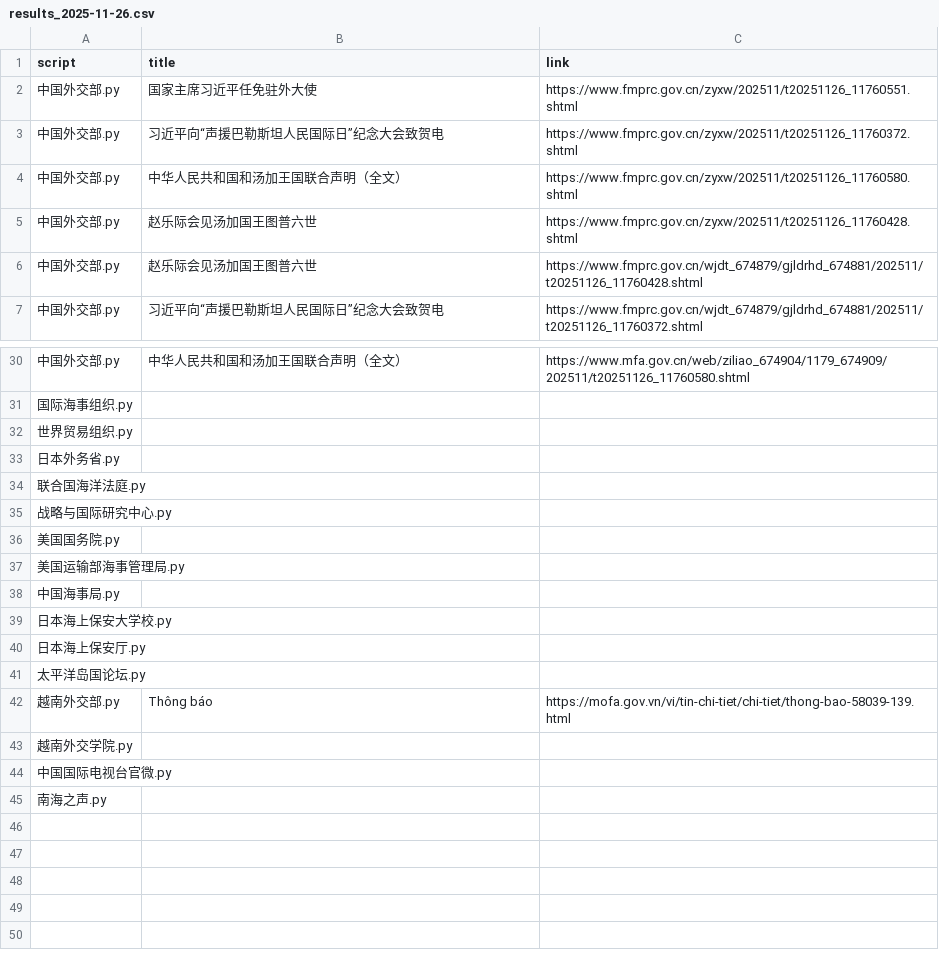
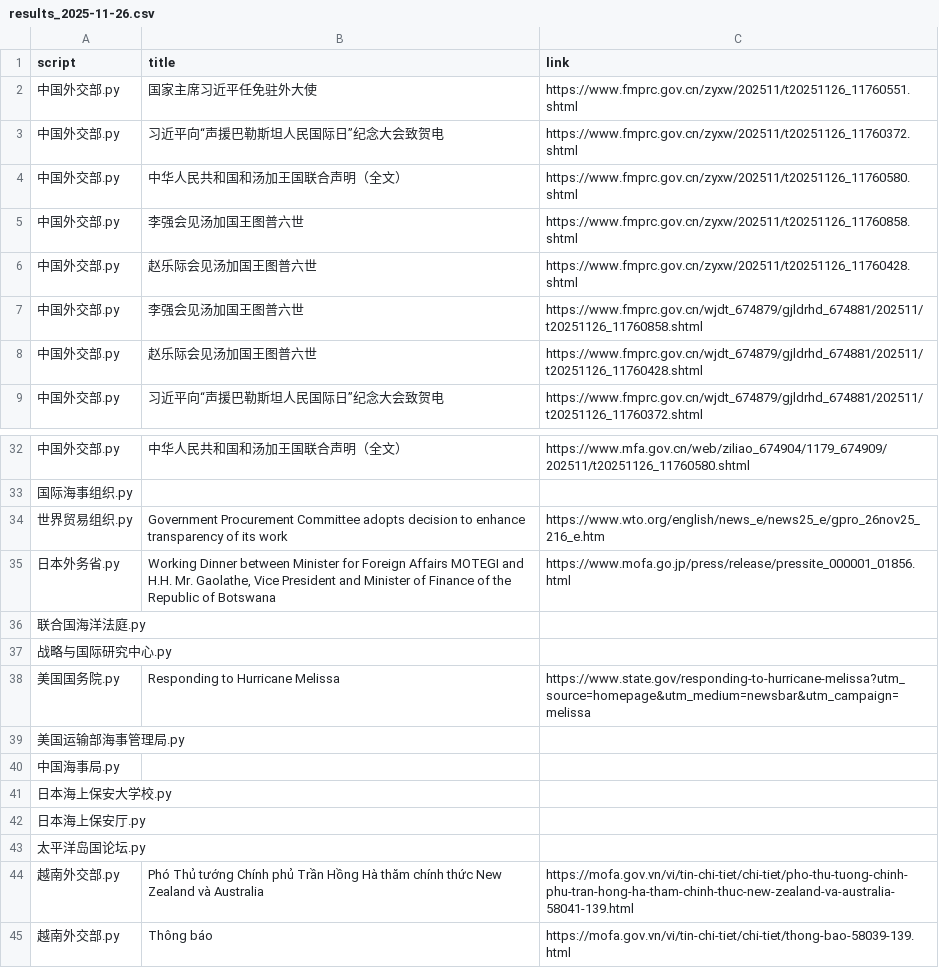
Before and after one commit to KACSH9/---, a CSV file: results_2025-11-26.csv, drawn as a sheet; only a part is shown, gaps mark what is left out; the shorter side is filled out with more unchanged rows.

```diff
--- a/results_2025-11-26.csv
+++ b/results_2025-11-26.csv
@@ -4,3 +4,5 @@ script,title,link
 中国外交部.py,中华人民共和国和汤加王国联合声明（全文）,https://www.fmprc.gov.cn/zyxw/202511/t20251126_11760580.shtml
+中国外交部.py,李强会见汤加国王图普六世,https://www.fmprc.gov.cn/zyxw/202511/t20251126_11760858.shtml
 中国外交部.py,赵乐际会见汤加国王图普六世,https://www.fmprc.gov.cn/zyxw/202511/t20251126_11760428.shtml
+中国外交部.py,李强会见汤加国王图普六世,https://www.fmprc.gov.cn/wjdt_674879/gjldrhd_674881/202511/t20251126_11760858.shtml
 中国外交部.py,赵乐际会见汤加国王图普六世,https://www.fmprc.gov.cn/wjdt_674879/gjldrhd_674881/202511/t20251126_11760428.shtml
@@ -31,7 +33,7 @@ script,title,link
 国际海事组织.py,,
-世界贸易组织.py,,
-日本外务省.py,,
+世界贸易组织.py,Government Procurement Committee adopts decision to enhance transparency of its work,https://www.wto.org/english/news_e/news25_e/gpro_26nov25_216_e.htm
+日本外务省.py,"Working Dinner between Minister for Foreign Affairs MOTEGI and H.H. Mr. Gaolathe, Vice President and Minister of Finance of the Republic of Botswana",https://www.mofa.go.jp/press/release/pressite_000001_01856.html
 联合国海洋法庭.py,,
 战略与国际研究中心.py,,
-美国国务院.py,,
+美国国务院.py,Responding to Hurricane Melissa,https://www.state.gov/responding-to-hurricane-melissa?utm_source=homepage&utm_medium=newsbar&utm_campaign=melissa
 美国运输部海事管理局.py,,
@@ -41,2 +43,3 @@ script,title,link
 太平洋岛国论坛.py,,
+越南外交部.py,Phó Thủ tướng Chính phủ Trần Hồng Hà thăm chính thức New Zealand và Australia,https://mofa.gov.vn/vi/tin-chi-tiet/chi-tiet/pho-thu-tuong-chinh-phu-tran-hong-ha-tham-chinh-thuc-new-zealand-va-australia-58041-139.html
 越南外交部.py,Thông báo,https://mofa.gov.vn/vi/tin-chi-tiet/chi-tiet/thong-bao-58039-139.html
```
